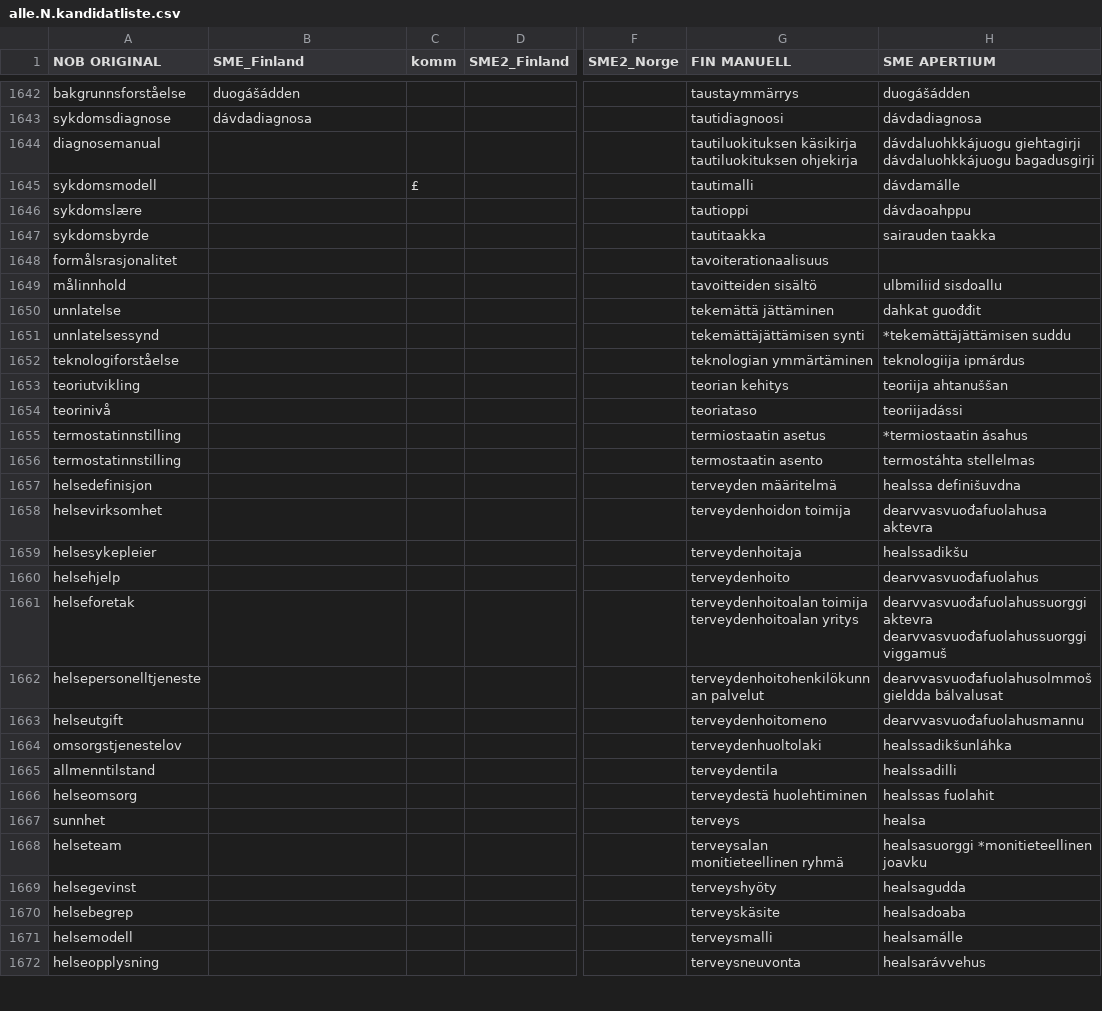
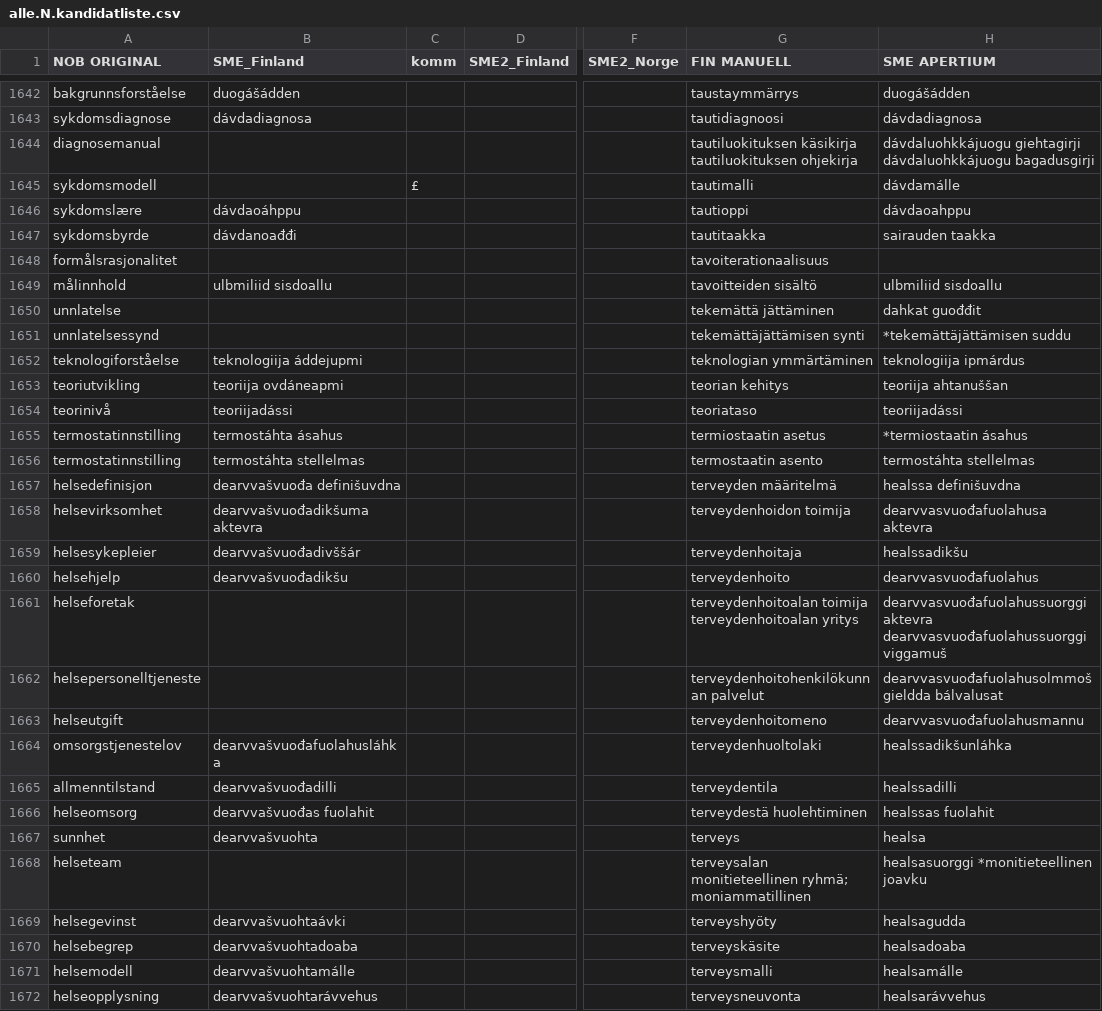
Before and after one commit to giellalt/term-sme-x-nursing, a CSV file: materiale/norsk/grunnleggende_sykepleie/alle.N.kandidatliste.csv, drawn as a sheet; only a part is shown, gaps mark what is left out; the diff covers the shown part only; the diff names each change by its address in the sheet, - before the commit and + after, or states it on an @@ line.

```diff
--- a/materiale/norsk/grunnleggende_sykepleie/alle.N.kandidatliste.csv
+++ b/materiale/norsk/grunnleggende_sykepleie/alle.N.kandidatliste.csv
-B1646 (SME_Finland): (empty)
+B1646 (SME_Finland): dávdaoáhppu
-B1647 (SME_Finland): (empty)
+B1647 (SME_Finland): dávdanoađđi
-B1649 (SME_Finland): (empty)
+B1649 (SME_Finland): ulbmiliid sisdoallu
-B1652 (SME_Finland): (empty)
+B1652 (SME_Finland): teknologiija áddejupmi
-B1653 (SME_Finland): (empty)
+B1653 (SME_Finland): teoriija ovdáneapmi
-B1654 (SME_Finland): (empty)
+B1654 (SME_Finland): teoriijadássi
-B1655 (SME_Finland): (empty)
+B1655 (SME_Finland): termostáhta ásahus
-B1656 (SME_Finland): (empty)
+B1656 (SME_Finland): termostáhta stellelmas
-B1657 (SME_Finland): (empty)
+B1657 (SME_Finland): dearvvašvuođa definišuvdna
-B1658 (SME_Finland): (empty)
+B1658 (SME_Finland): dearvvašvuođadikšuma aktevra
-B1659 (SME_Finland): (empty)
+B1659 (SME_Finland): dearvvašvuođadivššár
-B1660 (SME_Finland): (empty)
+B1660 (SME_Finland): dearvvašvuođadikšu
-B1664 (SME_Finland): (empty)
+B1664 (SME_Finland): dearvvašvuođafuolahusláhka
-B1665 (SME_Finland): (empty)
+B1665 (SME_Finland): dearvvašvuođadilli
-B1666 (SME_Finland): (empty)
+B1666 (SME_Finland): dearvvašvuođas fuolahit
-B1667 (SME_Finland): (empty)
+B1667 (SME_Finland): dearvvašvuohta
-G1668 (FIN MANUELL): terveysalan monitieteellinen ryhmä
+G1668 (FIN MANUELL): terveysalan monitieteellinen ryhmä; moniammatillinen
-B1669 (SME_Finland): (empty)
+B1669 (SME_Finland): dearvvašvuohtaávki
-B1670 (SME_Finland): (empty)
+B1670 (SME_Finland): dearvvašvuohtadoaba
-B1671 (SME_Finland): (empty)
+B1671 (SME_Finland): dearvvašvuohtamálle
-B1672 (SME_Finland): (empty)
+B1672 (SME_Finland): dearvvašvuohtarávvehus
```
Also changed, not shown: 1 edited cell elsewhere in this file.
